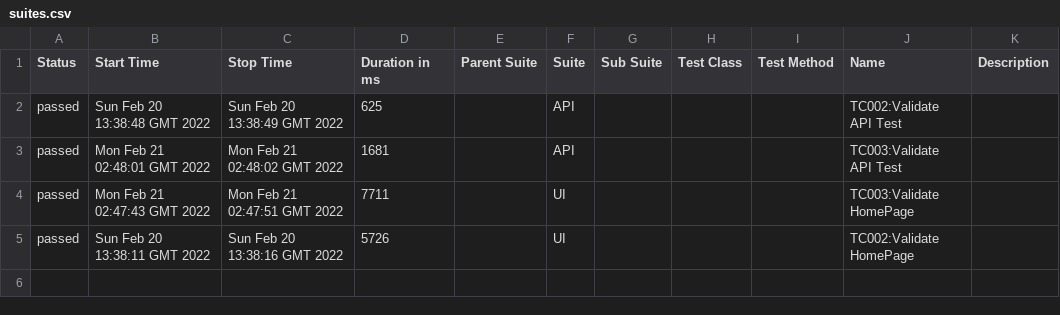
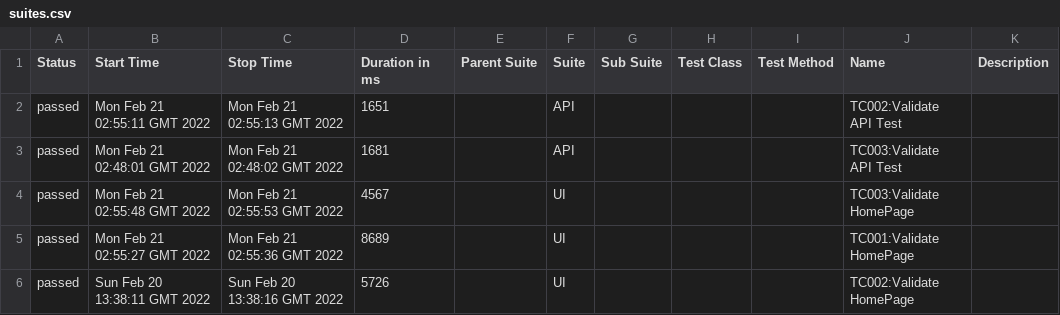
Before and after one commit to Ranjit005/CypressTest, a CSV file: allure-report/data/suites.csv, drawn as a sheet.

Commit message:
[chore] autogenerate Allure report

```diff
--- a/allure-report/data/suites.csv
+++ b/allure-report/data/suites.csv
@@ -1,5 +1,6 @@
 "Status","Start Time","Stop Time","Duration in ms","Parent Suite","Suite","Sub Suite","Test Class","Test Method","Name","Description"
-"passed","Sun Feb 20 13:38:48 GMT 2022","Sun Feb 20 13:38:49 GMT 2022","625","","API","","","","TC002:Validate API Test",""
+"passed","Mon Feb 21 02:55:11 GMT 2022","Mon Feb 21 02:55:13 GMT 2022","1651","","API","","","","TC002:Validate API Test",""
 "passed","Mon Feb 21 02:48:01 GMT 2022","Mon Feb 21 02:48:02 GMT 2022","1681","","API","","","","TC003:Validate API Test",""
-"passed","Mon Feb 21 02:47:43 GMT 2022","Mon Feb 21 02:47:51 GMT 2022","7711","","UI","","","","TC003:Validate HomePage",""
+"passed","Mon Feb 21 02:55:48 GMT 2022","Mon Feb 21 02:55:53 GMT 2022","4567","","UI","","","","TC003:Validate HomePage",""
+"passed","Mon Feb 21 02:55:27 GMT 2022","Mon Feb 21 02:55:36 GMT 2022","8689","","UI","","","","TC001:Validate HomePage",""
 "passed","Sun Feb 20 13:38:11 GMT 2022","Sun Feb 20 13:38:16 GMT 2022","5726","","UI","","","","TC002:Validate HomePage",""
```
Also changed, not shown: 41 other files.
